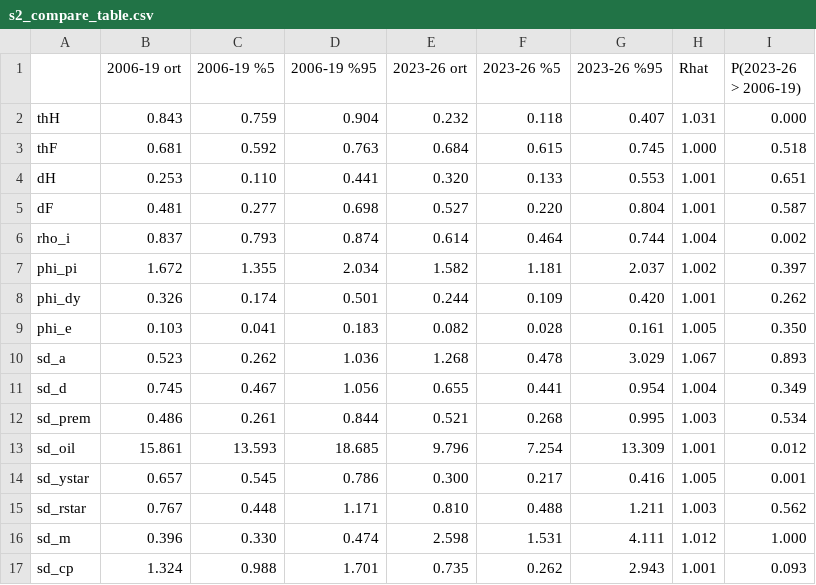
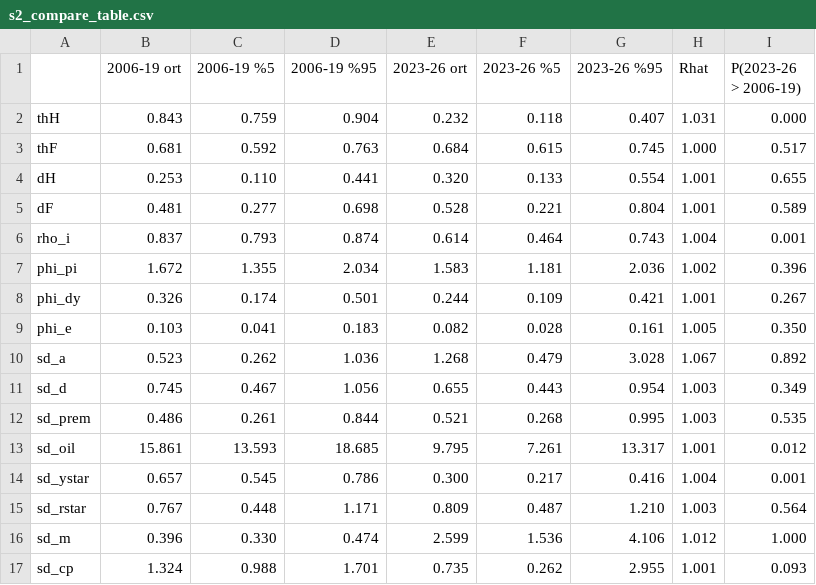
Before and after one commit to ercumentlaleli/turkiye-cok-sektorlu-dsge, a CSV file: model/s2_compare_table.csv, drawn as a sheet.

```diff
--- a/model/s2_compare_table.csv
+++ b/model/s2_compare_table.csv
@@ -2,16 +2,16 @@
 thH,0.843,0.759,0.904,0.232,0.118,0.407,1.031,0.000
-thF,0.681,0.592,0.763,0.684,0.615,0.745,1.000,0.518
-dH,0.253,0.110,0.441,0.320,0.133,0.553,1.001,0.651
-dF,0.481,0.277,0.698,0.527,0.220,0.804,1.001,0.587
-rho_i,0.837,0.793,0.874,0.614,0.464,0.744,1.004,0.002
-phi_pi,1.672,1.355,2.034,1.582,1.181,2.037,1.002,0.397
-phi_dy,0.326,0.174,0.501,0.244,0.109,0.420,1.001,0.262
+thF,0.681,0.592,0.763,0.684,0.615,0.745,1.000,0.517
+dH,0.253,0.110,0.441,0.320,0.133,0.554,1.001,0.655
+dF,0.481,0.277,0.698,0.528,0.221,0.804,1.001,0.589
+rho_i,0.837,0.793,0.874,0.614,0.464,0.743,1.004,0.001
+phi_pi,1.672,1.355,2.034,1.583,1.181,2.036,1.002,0.396
+phi_dy,0.326,0.174,0.501,0.244,0.109,0.421,1.001,0.267
 phi_e,0.103,0.041,0.183,0.082,0.028,0.161,1.005,0.350
-sd_a,0.523,0.262,1.036,1.268,0.478,3.029,1.067,0.893
-sd_d,0.745,0.467,1.056,0.655,0.441,0.954,1.004,0.349
-sd_prem,0.486,0.261,0.844,0.521,0.268,0.995,1.003,0.534
-sd_oil,15.861,13.593,18.685,9.796,7.254,13.309,1.001,0.012
-sd_ystar,0.657,0.545,0.786,0.300,0.217,0.416,1.005,0.001
-sd_rstar,0.767,0.448,1.171,0.810,0.488,1.211,1.003,0.562
-sd_m,0.396,0.330,0.474,2.598,1.531,4.111,1.012,1.000
-sd_cp,1.324,0.988,1.701,0.735,0.262,2.943,1.001,0.093
+sd_a,0.523,0.262,1.036,1.268,0.479,3.028,1.067,0.892
+sd_d,0.745,0.467,1.056,0.655,0.443,0.954,1.003,0.349
+sd_prem,0.486,0.261,0.844,0.521,0.268,0.995,1.003,0.535
+sd_oil,15.861,13.593,18.685,9.795,7.261,13.317,1.001,0.012
+sd_ystar,0.657,0.545,0.786,0.300,0.217,0.416,1.004,0.001
+sd_rstar,0.767,0.448,1.171,0.809,0.487,1.210,1.003,0.564
+sd_m,0.396,0.330,0.474,2.599,1.536,4.106,1.012,1.000
+sd_cp,1.324,0.988,1.701,0.735,0.262,2.955,1.001,0.093
```
Also changed, not shown: 11 other files.
